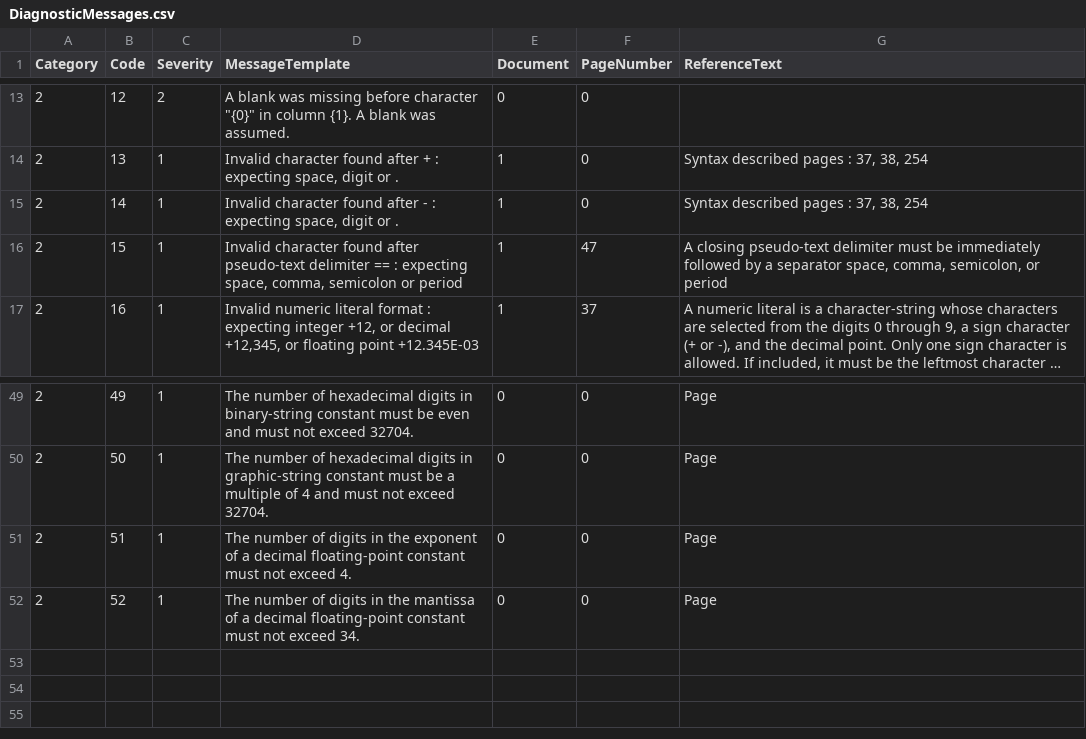
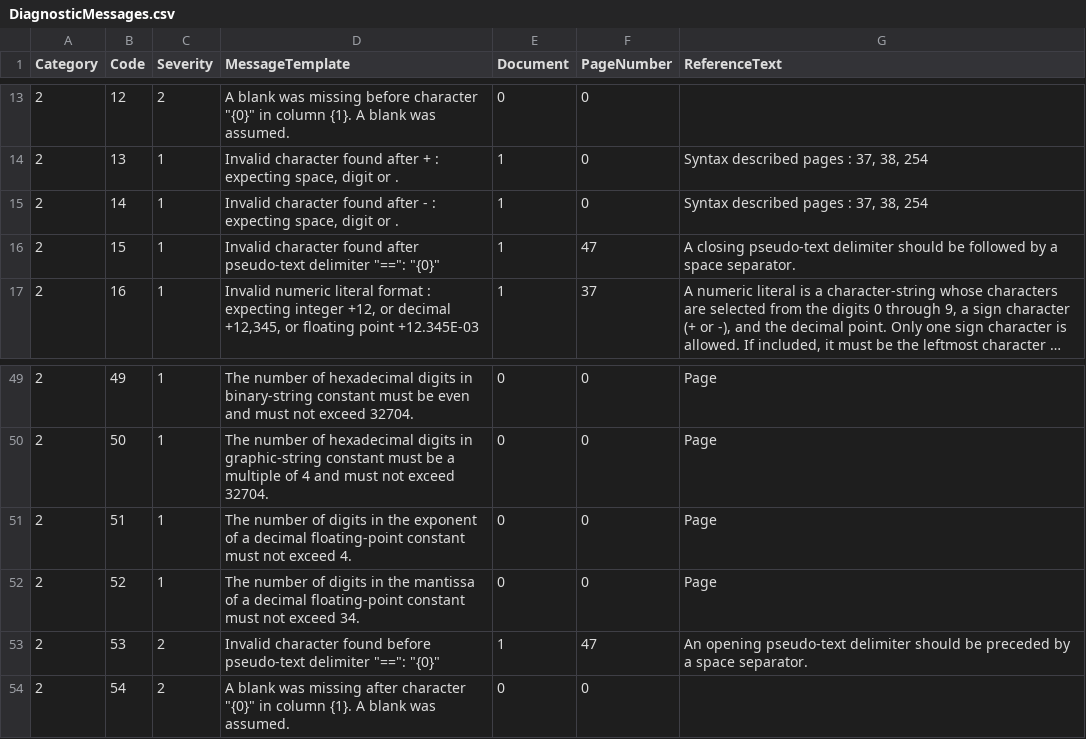
Before and after one commit to TypeCobolTeam/TypeCobol, a CSV file: TypeCobol/Compiler/Diagnostics/Resources/DiagnosticMessages.csv, drawn as a sheet; only a part is shown, gaps mark what is left out; long unchanged cells end in …; the diff names each change by its address in the sheet, - before the commit and + after, or states it on an @@ line.

Commit message:
WI #2346 Check following and preceding chars of PseudoTextDelimiter (#2349)

```diff
--- a/TypeCobol/Compiler/Diagnostics/Resources/DiagnosticMessages.csv
+++ b/TypeCobol/Compiler/Diagnostics/Resources/DiagnosticMessages.csv
-D16 (MessageTemplate): …pseudo-text delimiter == : expecting space, comma, semicolon or period
+D16 (MessageTemplate): …pseudo-text delimiter "==": "{0}"
-G16 (ReferenceText): …pseudo-text delimiter must be immediately followed by a separator space, comma, semicolon, or period
+G16 (ReferenceText): …pseudo-text delimiter should be followed by a space separator.
+row 53: 2 | 53 | 2 | Invalid character found before pseudo-text delimiter "==": "{0}" | 1 | 47 | An opening pseudo-text delimiter should be preceded by a space separator.
+row 54: 2 | 54 | 2 | A blank was missing after character "{0}" in column {1}. A blank was assumed. | 0 | 0
```
Also changed, not shown: 9 other files.
